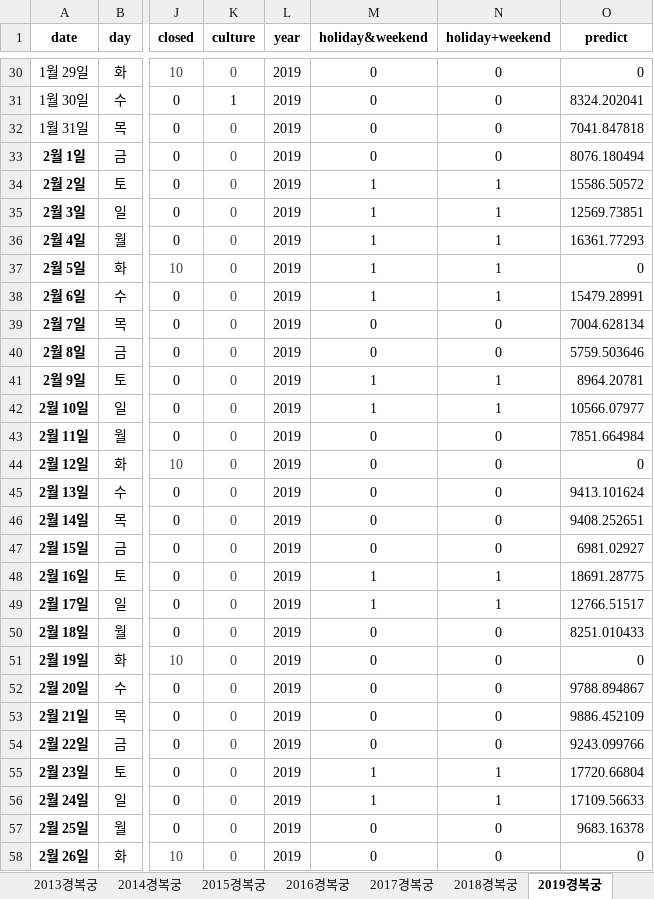
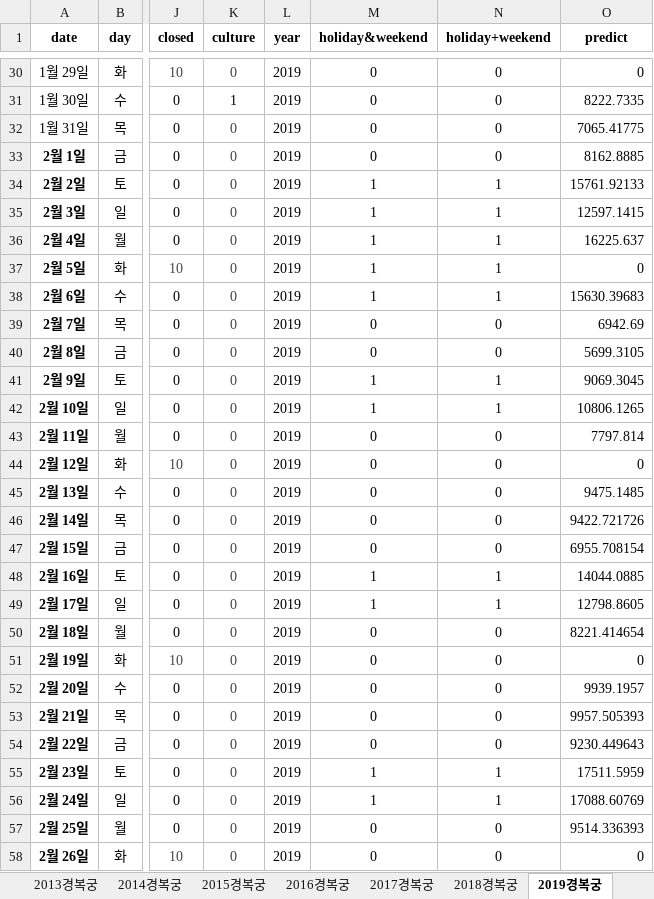
Before and after one commit to eunbi14/W.T.S-, an Excel workbook: FourBoxes/total경복궁.xlsx, sheet 2019경복궁, drawn as a sheet; only a part is shown, gaps mark what is left out; values as stored, in another font and other column widths than the file's, no borders; the diff covers the shown part only; the diff names each change by its address in the sheet, - before the commit and + after, or states it on an @@ line.

```diff
--- a/FourBoxes/total경복궁.xlsx (sheet 2019경복궁)
+++ b/FourBoxes/total경복궁.xlsx (sheet 2019경복궁)
-O31 (predict): 8324.202041
+O31 (predict): 8222.7335
-O32 (predict): 7041.847818
+O32 (predict): 7065.41775
-O33 (predict): 8076.180494
+O33 (predict): 8162.8885
-O34 (predict): 15586.50572
+O34 (predict): 15761.92133
-O35 (predict): 12569.73851
+O35 (predict): 12597.1415
-O36 (predict): 16361.77293
+O36 (predict): 16225.637
-O38 (predict): 15479.28991
+O38 (predict): 15630.39683
-O39 (predict): 7004.628134
+O39 (predict): 6942.69
-O40 (predict): 5759.503646
+O40 (predict): 5699.3105
-O41 (predict): 8964.20781
+O41 (predict): 9069.3045
-O42 (predict): 10566.07977
+O42 (predict): 10806.1265
-O43 (predict): 7851.664984
+O43 (predict): 7797.814
-O45 (predict): 9413.101624
+O45 (predict): 9475.1485
-O46 (predict): 9408.252651
+O46 (predict): 9422.721726
-O47 (predict): 6981.02927
+O47 (predict): 6955.708154
-O48 (predict): 18691.28775
+O48 (predict): 14044.0885
-O49 (predict): 12766.51517
+O49 (predict): 12798.8605
-O50 (predict): 8251.010433
+O50 (predict): 8221.414654
-O52 (predict): 9788.894867
+O52 (predict): 9939.1957
-O53 (predict): 9886.452109
+O53 (predict): 9957.505393
-O54 (predict): 9243.099766
+O54 (predict): 9230.449643
-O55 (predict): 17720.66804
+O55 (predict): 17511.5959
-O56 (predict): 17109.56633
+O56 (predict): 17088.60769
-O57 (predict): 9683.16378
+O57 (predict): 9514.336393
```
Also changed, not shown: 170 edited cells elsewhere in this sheet.
